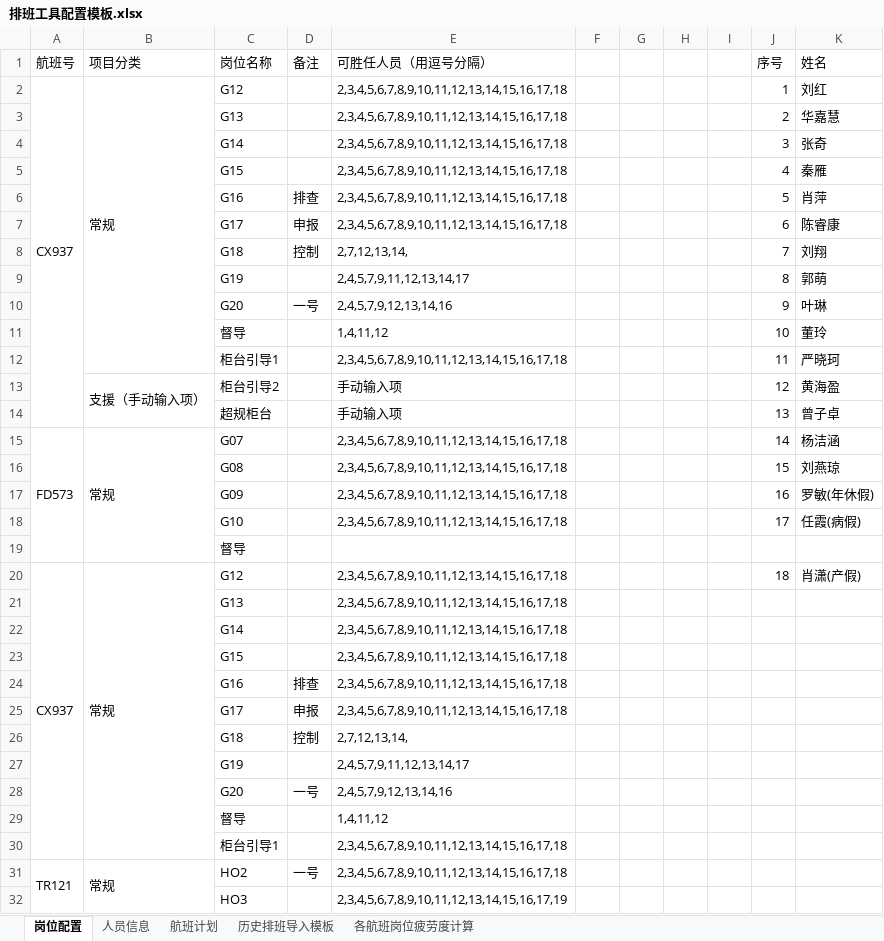
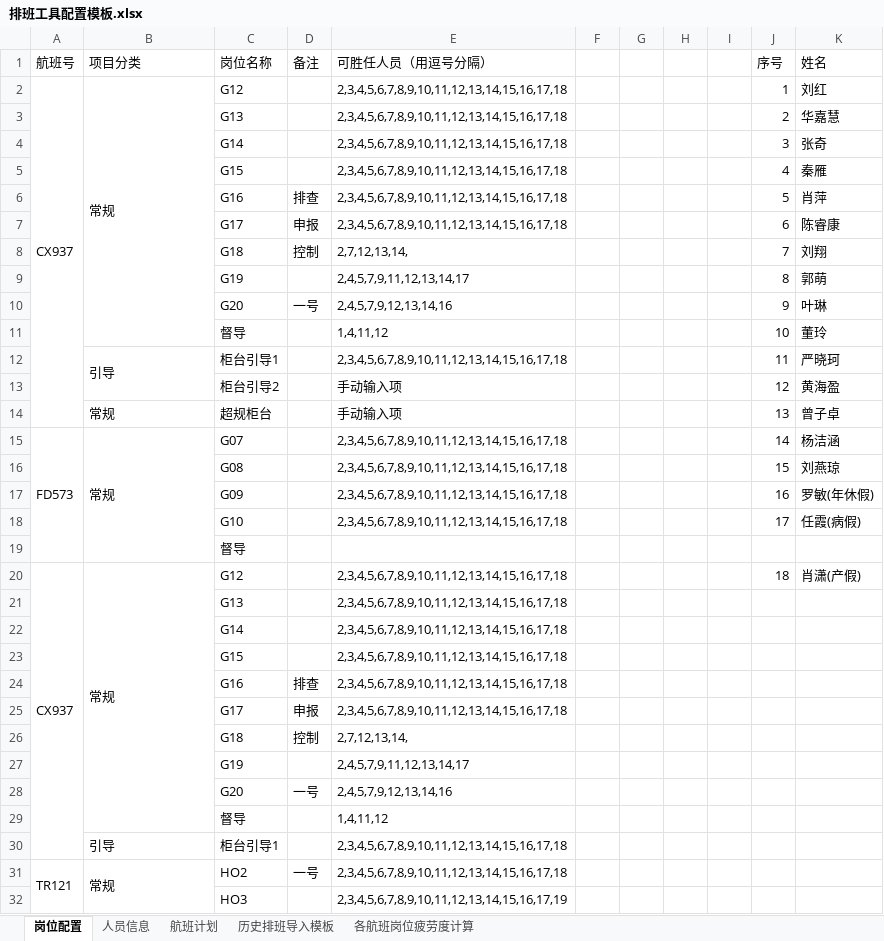
Before and after one commit to krc6666/autoschedule, an Excel workbook: public/template/排班工具配置模板.xlsx, sheet 岗位配置, drawn as a sheet; only a part is shown; values as stored, in another font and other column widths than the file's, no cell formats; the diff names each change by its address in the sheet, - before the commit and + after, or states it on an @@ line.

```diff
--- a/public/template/排班工具配置模板.xlsx (sheet 岗位配置)
+++ b/public/template/排班工具配置模板.xlsx (sheet 岗位配置)
-B2:B12 merged
+B2:B11 merged
-B12 (项目分类): (empty)
+B12 (项目分类): 引导
+B12:B13 merged
-B13 (项目分类): 支援（手动输入项）
+B13 (项目分类): (empty)
-B13:B14 merged
-B14 (项目分类): (empty)
+B14 (项目分类): 常规
-B20:B30 merged
+B20:B29 merged
-B30 (项目分类): (empty)
+B30 (项目分类): 引导
```
Also changed, not shown: sheet 人员信息, sheet 各航班岗位疲劳度计算, sheet 航班计划, sheet 历史排班导入模板, cell formats, 29 other files.
